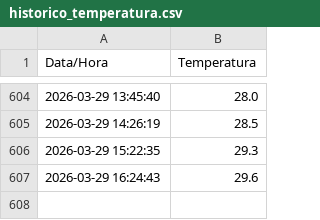
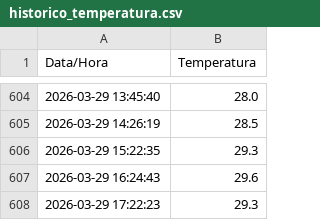
Before and after one commit to LucasReis99/monitor-clima-niteroi, a CSV file: historico_temperatura.csv, drawn as a sheet; only a part is shown, gaps mark what is left out; the diff names each change by its address in the sheet, - before the commit and + after, or states it on an @@ line.

```diff
--- a/historico_temperatura.csv
+++ b/historico_temperatura.csv
+row 608: 2026-03-29 17:22:23 | 29.3
```
Also changed, not shown: 1 other file.
